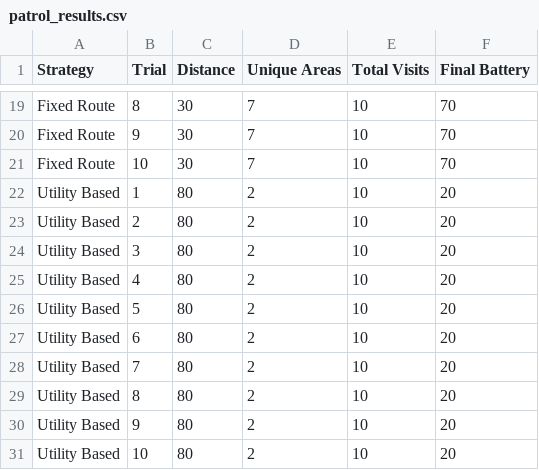
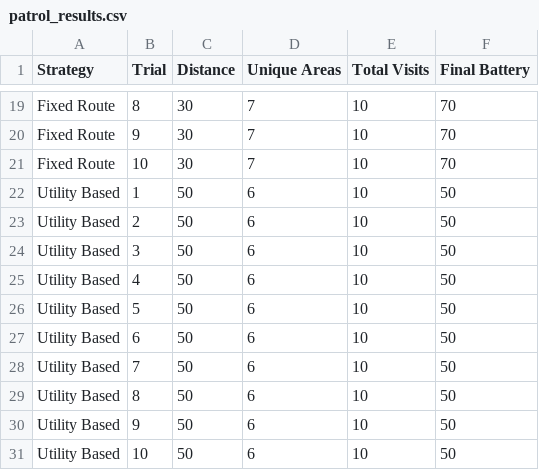
Before and after one commit to kodumurinagasaivignesh/Autonomous_Campus_Security, a CSV file: results/patrol_results.csv, drawn as a sheet; only a part is shown, gaps mark what is left out.

Commit message:
Update patrol evaluation results

```diff
--- a/results/patrol_results.csv
+++ b/results/patrol_results.csv
@@ -21,11 +21,11 @@ Fixed Route,9,30,7,10,70
 Fixed Route,10,30,7,10,70
-Utility Based,1,80,2,10,20
-Utility Based,2,80,2,10,20
-Utility Based,3,80,2,10,20
-Utility Based,4,80,2,10,20
-Utility Based,5,80,2,10,20
-Utility Based,6,80,2,10,20
-Utility Based,7,80,2,10,20
-Utility Based,8,80,2,10,20
-Utility Based,9,80,2,10,20
-Utility Based,10,80,2,10,20
+Utility Based,1,50,6,10,50
+Utility Based,2,50,6,10,50
+Utility Based,3,50,6,10,50
+Utility Based,4,50,6,10,50
+Utility Based,5,50,6,10,50
+Utility Based,6,50,6,10,50
+Utility Based,7,50,6,10,50
+Utility Based,8,50,6,10,50
+Utility Based,9,50,6,10,50
+Utility Based,10,50,6,10,50
```
